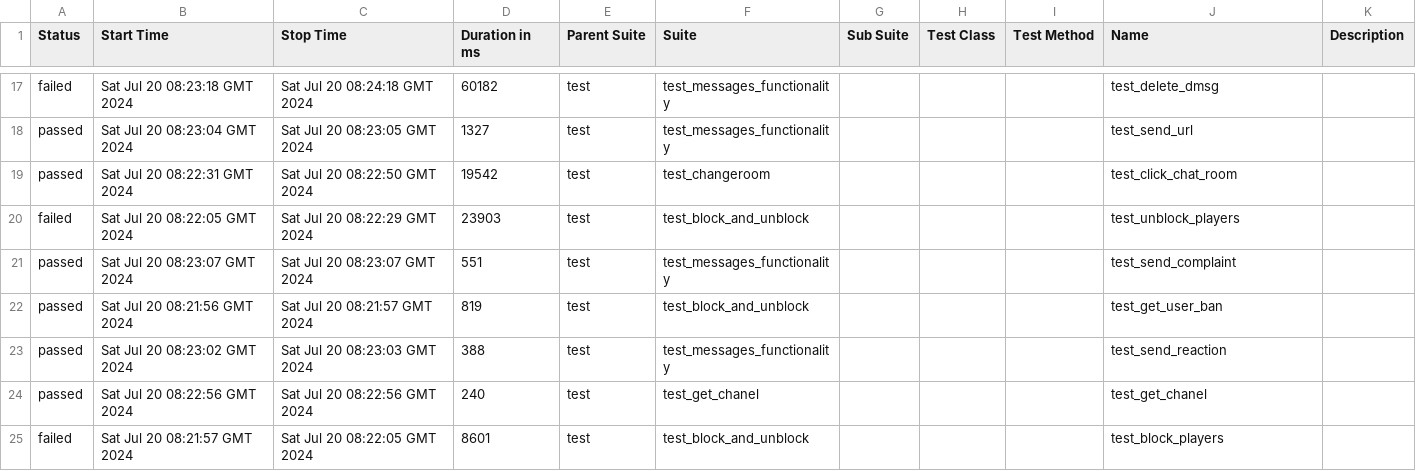
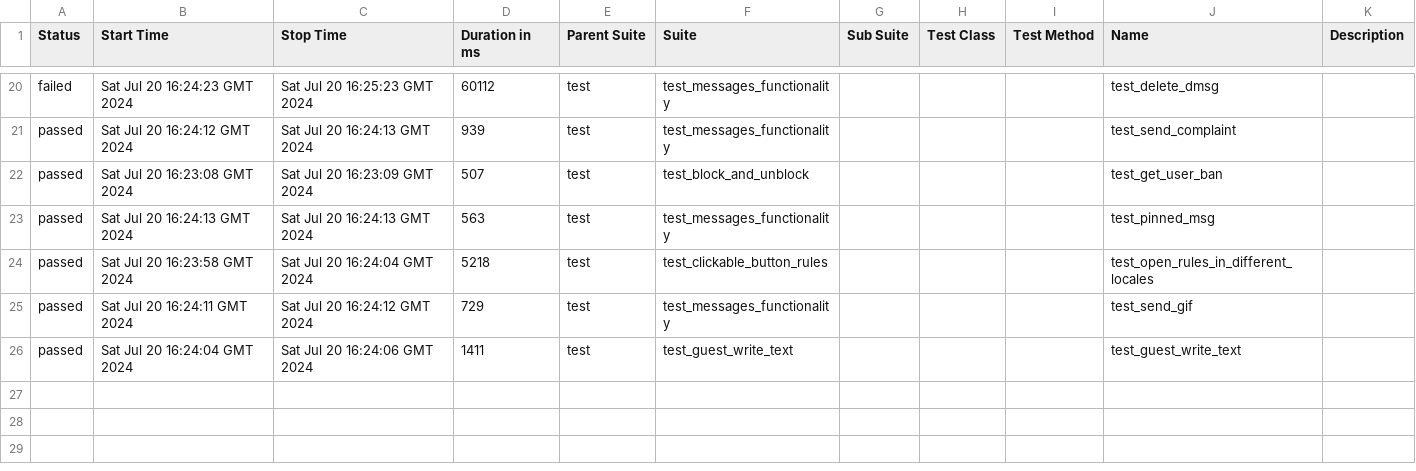
Before and after one commit to VladimirSaf95/ChatProject, a CSV file: data/suites.csv, drawn as a sheet; only a part is shown, gaps mark what is left out; the diff covers the shown part only.

Commit message:
Deploying to gh-pages from @ VladimirSaf95/ChatProject@5c9dfaf0f3e9b212525945c294eb8d6911cd460a 🚀

```diff
--- a/data/suites.csv
+++ b/data/suites.csv
@@ -17,9 +20,7 @@
-"failed","Sat Jul 20 08:23:18 GMT 2024","Sat Jul 20 08:24:18 GMT 2024","60182","test","test_messages_functionality","","","","test_delete_dmsg",""
-"passed","Sat Jul 20 08:23:04 GMT 2024","Sat Jul 20 08:23:05 GMT 2024","1327","test","test_messages_functionality","","","","test_send_url",""
-"passed","Sat Jul 20 08:22:31 GMT 2024","Sat Jul 20 08:22:50 GMT 2024","19542","test","test_changeroom","","","","test_click_chat_room",""
-"failed","Sat Jul 20 08:22:05 GMT 2024","Sat Jul 20 08:22:29 GMT 2024","23903","test","test_block_and_unblock","","","","test_unblock_players",""
-"passed","Sat Jul 20 08:23:07 GMT 2024","Sat Jul 20 08:23:07 GMT 2024","551","test","test_messages_functionality","","","","test_send_complaint",""
-"passed","Sat Jul 20 08:21:56 GMT 2024","Sat Jul 20 08:21:57 GMT 2024","819","test","test_block_and_unblock","","","","test_get_user_ban",""
-"passed","Sat Jul 20 08:23:02 GMT 2024","Sat Jul 20 08:23:03 GMT 2024","388","test","test_messages_functionality","","","","test_send_reaction",""
-"passed","Sat Jul 20 08:22:56 GMT 2024","Sat Jul 20 08:22:56 GMT 2024","240","test","test_get_chanel","","","","test_get_chanel",""
-"failed","Sat Jul 20 08:21:57 GMT 2024","Sat Jul 20 08:22:05 GMT 2024","8601","test","test_block_and_unblock","","","","test_block_players",""
+"failed","Sat Jul 20 16:24:23 GMT 2024","Sat Jul 20 16:25:23 GMT 2024","60112","test","test_messages_functionality","","","","test_delete_dmsg",""
+"passed","Sat Jul 20 16:24:12 GMT 2024","Sat Jul 20 16:24:13 GMT 2024","939","test","test_messages_functionality","","","","test_send_complaint",""
+"passed","Sat Jul 20 16:23:08 GMT 2024","Sat Jul 20 16:23:09 GMT 2024","507","test","test_block_and_unblock","","","","test_get_user_ban",""
+"passed","Sat Jul 20 16:24:13 GMT 2024","Sat Jul 20 16:24:13 GMT 2024","563","test","test_messages_functionality","","","","test_pinned_msg",""
+"passed","Sat Jul 20 16:23:58 GMT 2024","Sat Jul 20 16:24:04 GMT 2024","5218","test","test_clickable_button_rules","","","","test_open_rules_in_different_locales",""
+"passed","Sat Jul 20 16:24:11 GMT 2024","Sat Jul 20 16:24:12 GMT 2024","729","test","test_messages_functionality","","","","test_send_gif",""
+"passed","Sat Jul 20 16:24:04 GMT 2024","Sat Jul 20 16:24:06 GMT 2024","1411","test","test_guest_write_text","","","","test_guest_write_text",""
```
Also changed, not shown: 4 added rows, 2 removed rows and 59 edited cells elsewhere in this file, data/behaviors.csv, 44 other files.
